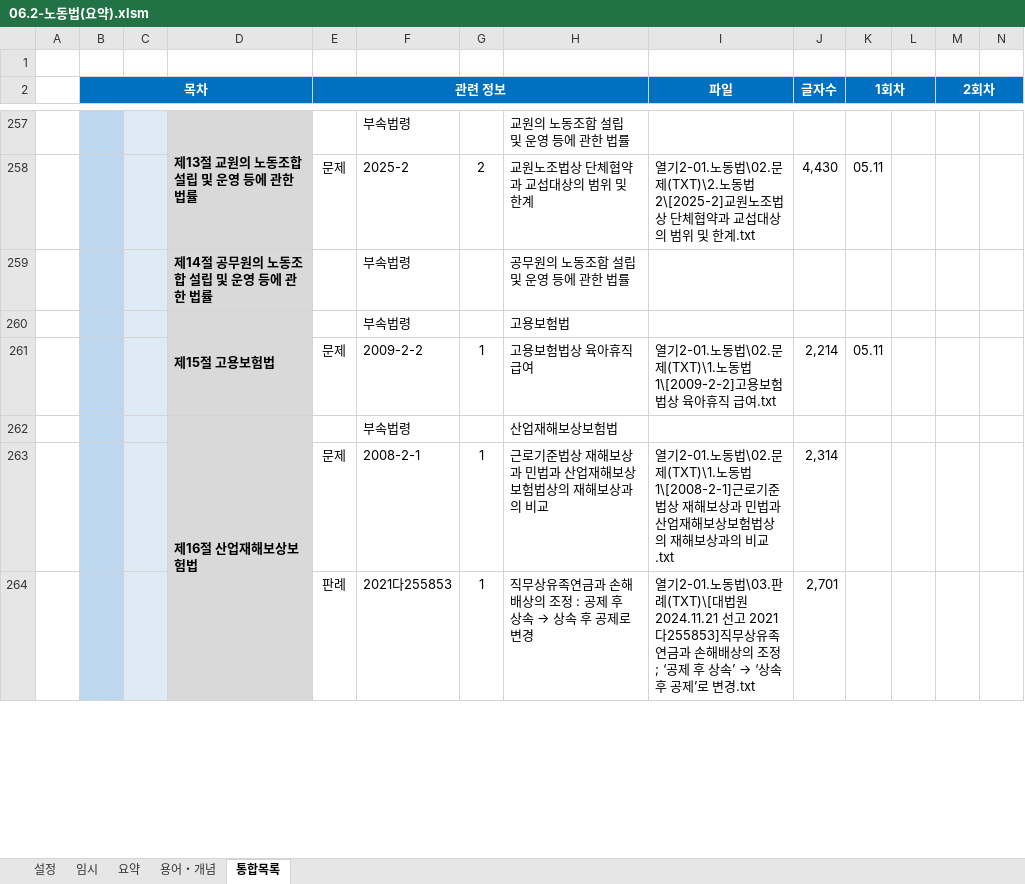
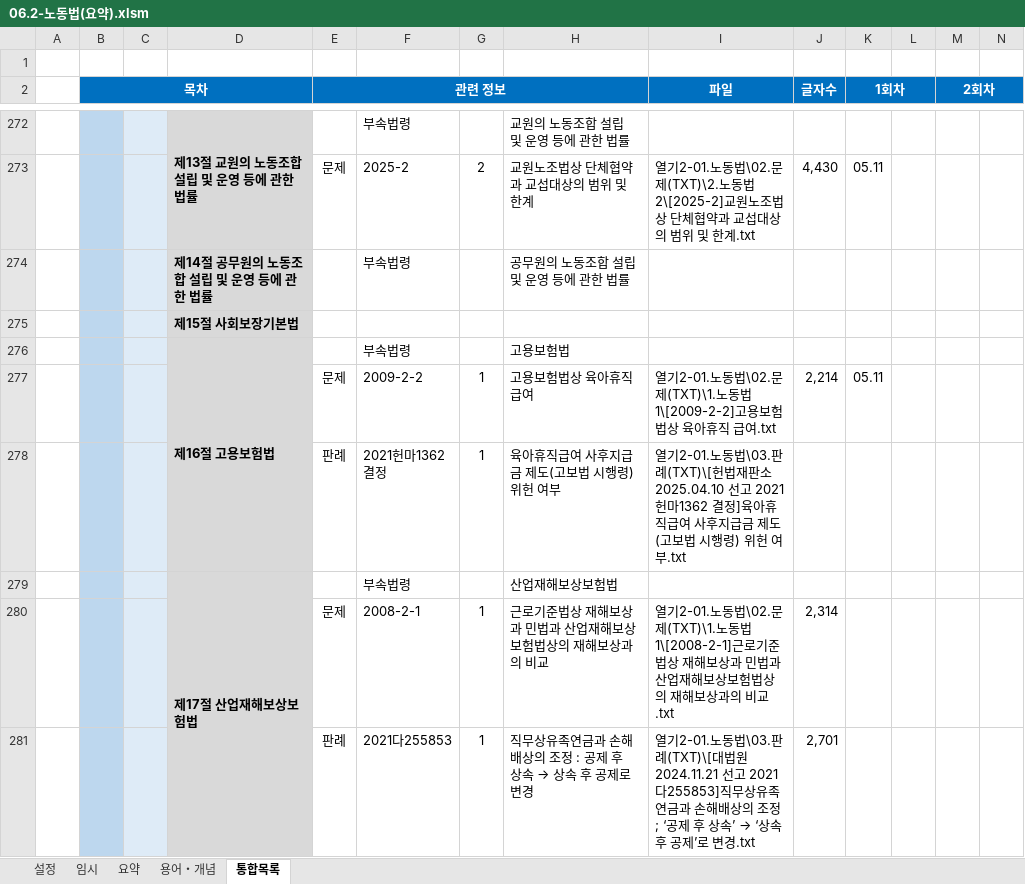
Before and after one commit to aeugo/StudyCPLA, an Excel workbook: 2-01.노동법/00.통합(XLS)/06.2-노동법(요약).xlsm, sheet 통합목록, drawn as a sheet; only a part is shown, gaps mark what is left out; values as stored, in another font and other column widths than the file's, no borders; conditional formats not drawn; addresses are those after the commit; rows hold the shown columns only; the diff covers the shown part only; the diff names each change by its address in the sheet, - before the commit and + after, or states it on an @@ line.

```diff
--- a/2-01.노동법/00.통합(XLS)/06.2-노동법(요약).xlsm (sheet 통합목록)
+++ b/2-01.노동법/00.통합(XLS)/06.2-노동법(요약).xlsm (sheet 통합목록)
+row 275:  |  |  | 제15절 사회보장기본법
-D276: 제15절 고용보험법
+D276: 제16절 고용보험법
+row 278:  |  |  |  | 판례 | 2021헌마1362 결정 | 1 | 육아휴직급여 사후지급금 제도(고보법 시행령) 위헌 여부 | 열기2-01.노동법\03.판례(TXT)\[헌법재판소 2025.04.10 선고 2021헌마1362 결정]육아휴직급여 사후지급금 제도(고보법 시행령) 위헌 여부.txt
-D279: 제16절 산업재해보상보험법
+D279: 제17절 산업재해보상보험법
```
Also changed, not shown: 15 added rows, 17 edited cells and merged cells elsewhere in this sheet, 39 other files.
